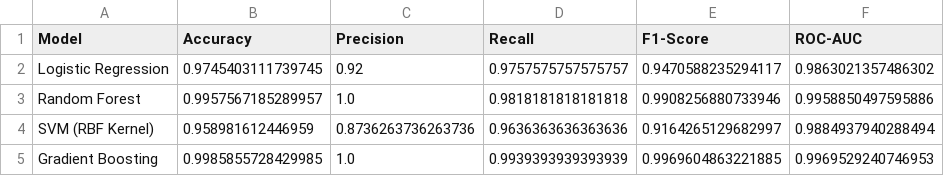
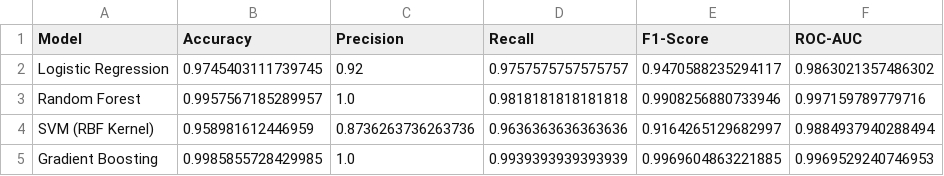
Before and after one commit to nguyenviettung-CNTT4/nguyenviettung_CNTT4, a CSV file: ket_qua_danh_gia_mo_hinh.csv, drawn as a sheet.

```diff
--- a/ket_qua_danh_gia_mo_hinh.csv
+++ b/ket_qua_danh_gia_mo_hinh.csv
@@ -2,3 +2,3 @@ Model,Accuracy,Precision,Recall,F1-Score,ROC-AUC
 Logistic Regression,0.9745403111739745,0.92,0.9757575757575757,0.9470588235294117,0.9863021357486302
-Random Forest,0.9957567185289957,1.0,0.9818181818181818,0.9908256880733946,0.9958850497595886
+Random Forest,0.9957567185289957,1.0,0.9818181818181818,0.9908256880733946,0.997159789779716
 SVM (RBF Kernel),0.958981612446959,0.8736263736263736,0.9636363636363636,0.9164265129682997,0.9884937940288494
```
Also changed, not shown: 10 other files.
